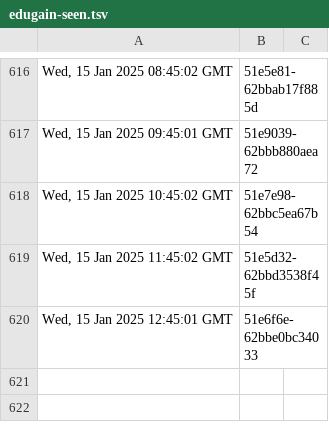
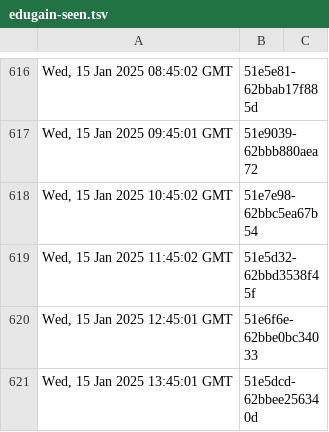
Before and after one commit to dnmvisser/test123, a TSV file: edugain-seen.tsv, drawn as a sheet; only a part is shown, gaps mark what is left out; the diff names each change by its address in the sheet, - before the commit and + after, or states it on an @@ line.

Commit message:
Add metadata with Etag '"51e5dcd-62bbee256340d"' and Last-modified 'Wed, 15 Jan 2025 13:45:01 GMT'

```diff
--- a/edugain-seen.tsv
+++ b/edugain-seen.tsv
+row 621: Wed, 15 Jan 2025 13:45:01 GMT | 51e5dcd-62bbee256340d
```
Also changed, not shown: 1 other file.
